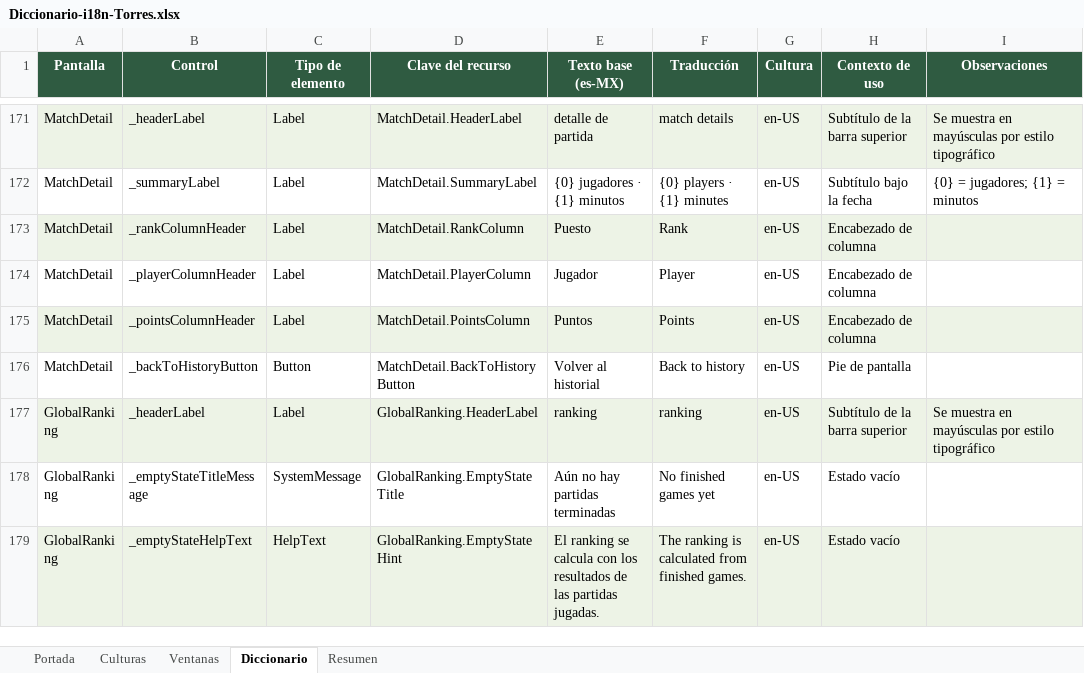
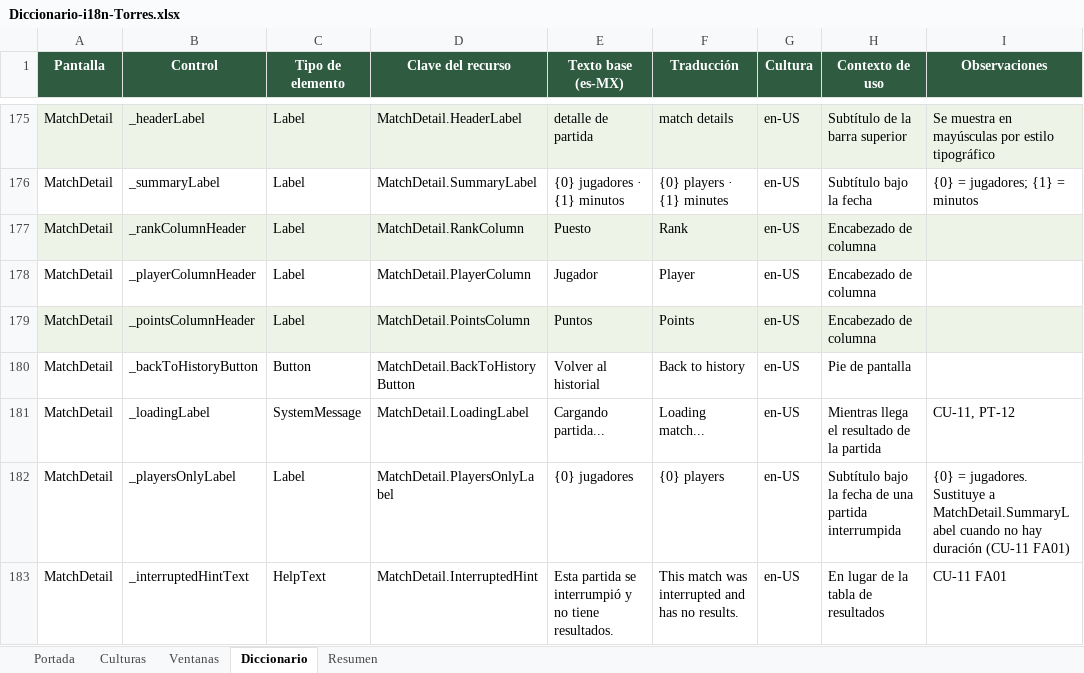
Before and after one commit to queenprotea/las-flipantes-aventuras-de-manolo-la-mariposa, an Excel workbook: docs/i18n/Diccionario-i18n-Torres.xlsx, sheet Diccionario, drawn as a sheet; only a part is shown, gaps mark what is left out; the shorter side is filled out with more unchanged rows; values as stored, in another font and other column widths than the file's, no borders; table styles not drawn; the diff covers the shown part only; the diff names each change by its address in the sheet, - before the commit and + after, or states it on an @@ line.

Commit message:
feat: historial de partidas y corrección ligera por estándar

```diff
--- a/docs/i18n/Diccionario-i18n-Torres.xlsx (sheet Diccionario)
+++ b/docs/i18n/Diccionario-i18n-Torres.xlsx (sheet Diccionario)
+row 181: MatchDetail | _loadingLabel | SystemMessage | MatchDetail.LoadingLabel | Cargando partida... | Loading match... | en-US | Mientras llega el resultado de la partida | CU-11, PT-12
+row 182: MatchDetail | _playersOnlyLabel | Label | MatchDetail.PlayersOnlyLabel | {0} jugadores | {0} players | en-US | Subtítulo bajo la fecha de una partida interrumpida | {0} = jugadores. Sustituye a MatchDetail.SummaryLabel cuando no hay duración (CU-11 FA01)
+row 183: MatchDetail | _interruptedHintText | HelpText | MatchDetail.InterruptedHint | Esta partida se interrumpió y no tiene resultados. | This match was interrupted and has no results. | en-US | En lugar de la tabla de resultados | CU-11 FA01
```
Also changed, not shown: 6 added rows and 4 edited cells elsewhere in this sheet, 47 other files.
